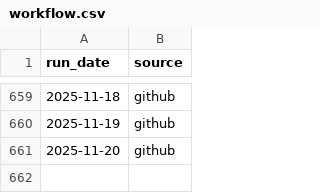
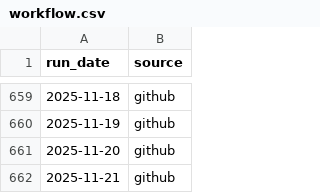
Before and after one commit to colmjude/farah-fix, a CSV file: log/workflow.csv, drawn as a sheet; only a part is shown, gaps mark what is left out; the diff names each change by its address in the sheet, - before the commit and + after, or states it on an @@ line.

Commit message:
Latest product details 2025-11-21

```diff
--- a/log/workflow.csv
+++ b/log/workflow.csv
+row 662: 2025-11-21 | github
```
